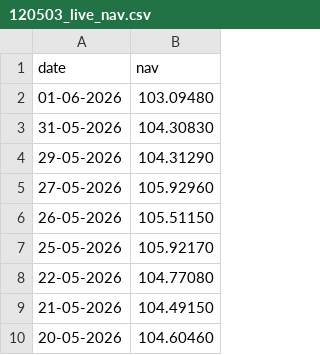
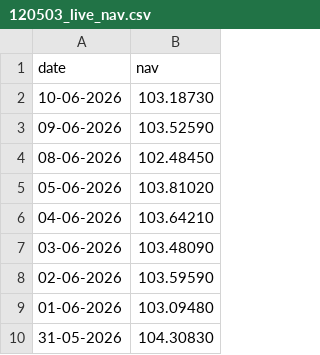
Before and after one commit to Hemanthkumar118/bluestock-mf-capstone, a CSV file: data/raw/120503_live_nav.csv, drawn as a sheet; only a part is shown; the shorter side is filled out with more unchanged rows.

```diff
--- a/data/raw/120503_live_nav.csv
+++ b/data/raw/120503_live_nav.csv
@@ -1,2 +1,9 @@
 date,nav
+10-06-2026,103.18730
+09-06-2026,103.52590
+08-06-2026,102.48450
+05-06-2026,103.81020
+04-06-2026,103.64210
+03-06-2026,103.48090
+02-06-2026,103.59590
 01-06-2026,103.09480
```
Also changed, not shown: data/raw/118632_live_nav.csv, data/raw/119092_live_nav.csv, 2 other files.
